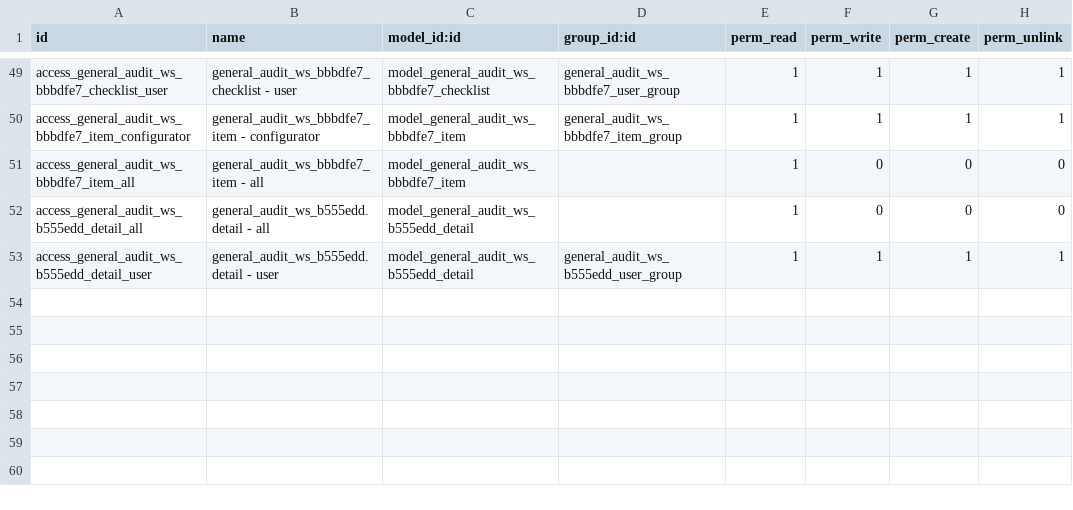
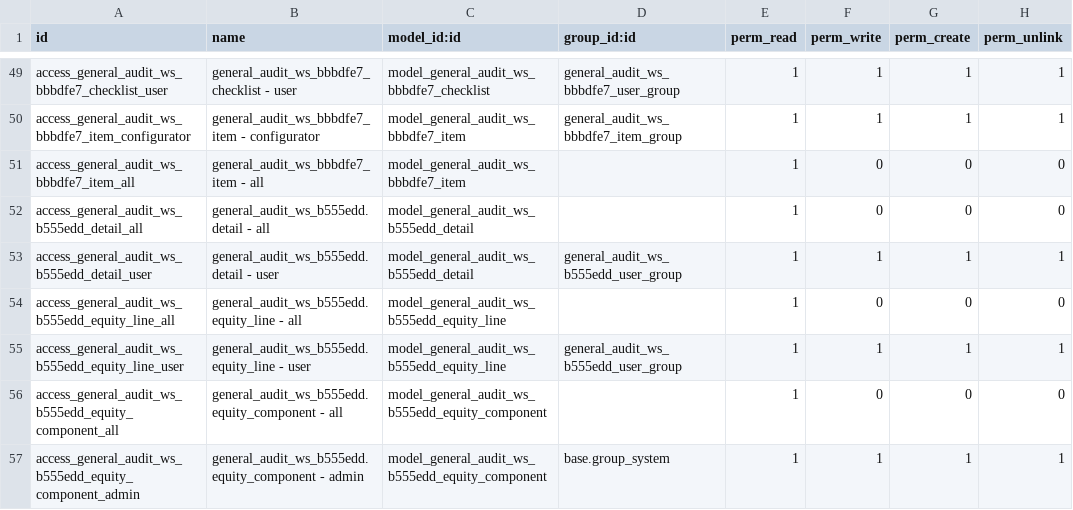
Before and after one commit to open-synergy/ssi-general-audit, a CSV file: ssi_general_audit_worksheet_draft_reporting/security/ir.model.access.csv, drawn as a sheet; only a part is shown, gaps mark what is left out.

Commit message:
[UPD] ssi_general_audit_worksheet_draft_reporting: Tambah tab Perubahan Ekuitas di Report Formatting Control

```diff
--- a/ssi_general_audit_worksheet_draft_reporting/security/ir.model.access.csv
+++ b/ssi_general_audit_worksheet_draft_reporting/security/ir.model.access.csv
@@ -53 +53,5 @@ access_general_audit_ws_b555edd_detail_all,general_audit_ws_b555edd.detail - all
 access_general_audit_ws_b555edd_detail_user,general_audit_ws_b555edd.detail - user,model_general_audit_ws_b555edd_detail,general_audit_ws_b555edd_user_group,1,1,1,1
+access_general_audit_ws_b555edd_equity_line_all,general_audit_ws_b555edd.equity_line - all,model_general_audit_ws_b555edd_equity_line,,1,0,0,0
+access_general_audit_ws_b555edd_equity_line_user,general_audit_ws_b555edd.equity_line - user,model_general_audit_ws_b555edd_equity_line,general_audit_ws_b555edd_user_group,1,1,1,1
+access_general_audit_ws_b555edd_equity_component_all,general_audit_ws_b555edd.equity_component - all,model_general_audit_ws_b555edd_equity_component,,1,0,0,0
+access_general_audit_ws_b555edd_equity_component_admin,general_audit_ws_b555edd.equity_component - admin,model_general_audit_ws_b555edd_equity_component,base.group_system,1,1,1,1
```
Also changed, not shown: 12 other files.
